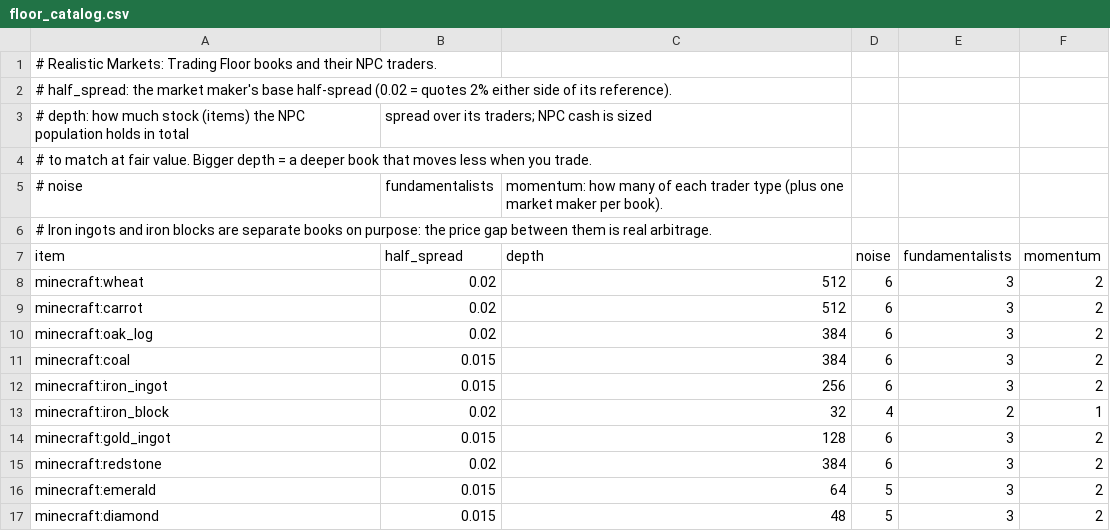
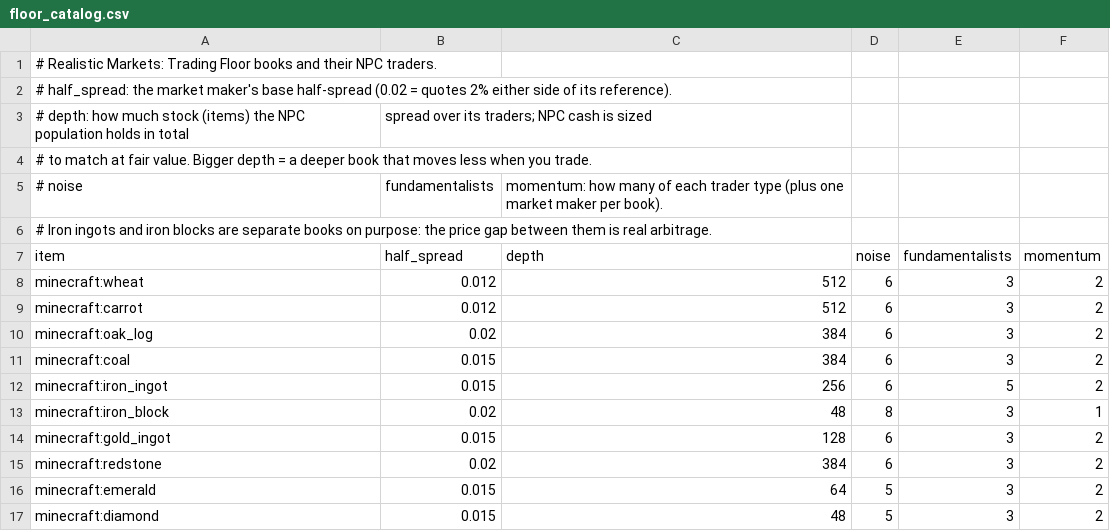
Before and after one commit to James-J-Barry/MineMarket, a CSV file: exchange-core/src/main/resources/realisticmarkets/floor_catalog.csv, drawn as a sheet.

```diff
--- a/exchange-core/src/main/resources/realisticmarkets/floor_catalog.csv
+++ b/exchange-core/src/main/resources/realisticmarkets/floor_catalog.csv
@@ -7,8 +7,8 @@
 item,half_spread,depth,noise,fundamentalists,momentum
-minecraft:wheat,0.02,512,6,3,2
-minecraft:carrot,0.02,512,6,3,2
+minecraft:wheat,0.012,512,6,3,2
+minecraft:carrot,0.012,512,6,3,2
 minecraft:oak_log,0.02,384,6,3,2
 minecraft:coal,0.015,384,6,3,2
-minecraft:iron_ingot,0.015,256,6,3,2
-minecraft:iron_block,0.02,32,4,2,1
+minecraft:iron_ingot,0.015,256,6,5,2
+minecraft:iron_block,0.02,48,8,3,1
 minecraft:gold_ingot,0.015,128,6,3,2
```
Also changed, not shown: 7 other files.
